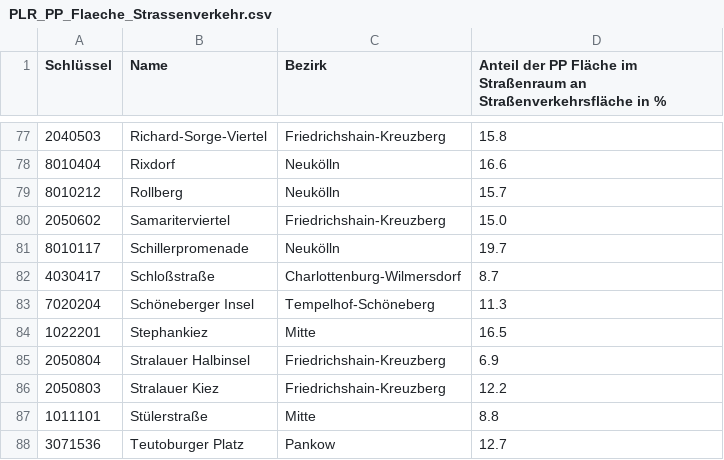
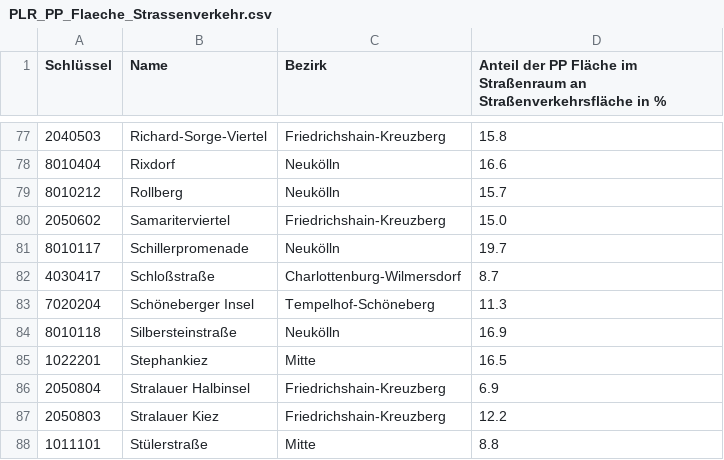
Before and after one commit to hanshack/parkplatztransform-data-analysis, a CSV file: data/out/PLR_PP_Flaeche_Strassenverkehr.csv, drawn as a sheet; only a part is shown, gaps mark what is left out; the shorter side is filled out with more unchanged rows.

```diff
--- a/data/out/PLR_PP_Flaeche_Strassenverkehr.csv
+++ b/data/out/PLR_PP_Flaeche_Strassenverkehr.csv
@@ -83,2 +83,3 @@ Schlüssel,Name,Bezirk,Anteil der PP Fläche im Straßenraum an Straßenverkehrs
 7020204,Schöneberger Insel,Tempelhof-Schöneberg,11.3
+8010118,Silbersteinstraße,Neukölln,16.9
 1022201,Stephankiez,Mitte,16.5
```
Also changed, not shown: data/out/PLR_PP_Durchschnitt.csv, data/out/PLR_Vergleich_PP_Gruenflaeche.csv, 6 other files.
